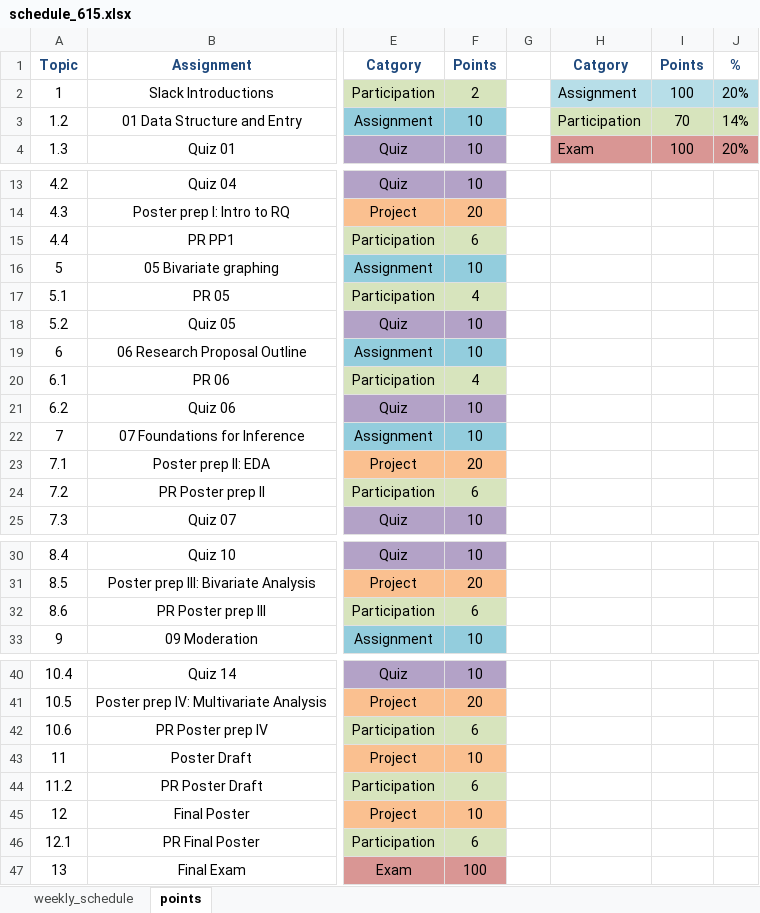
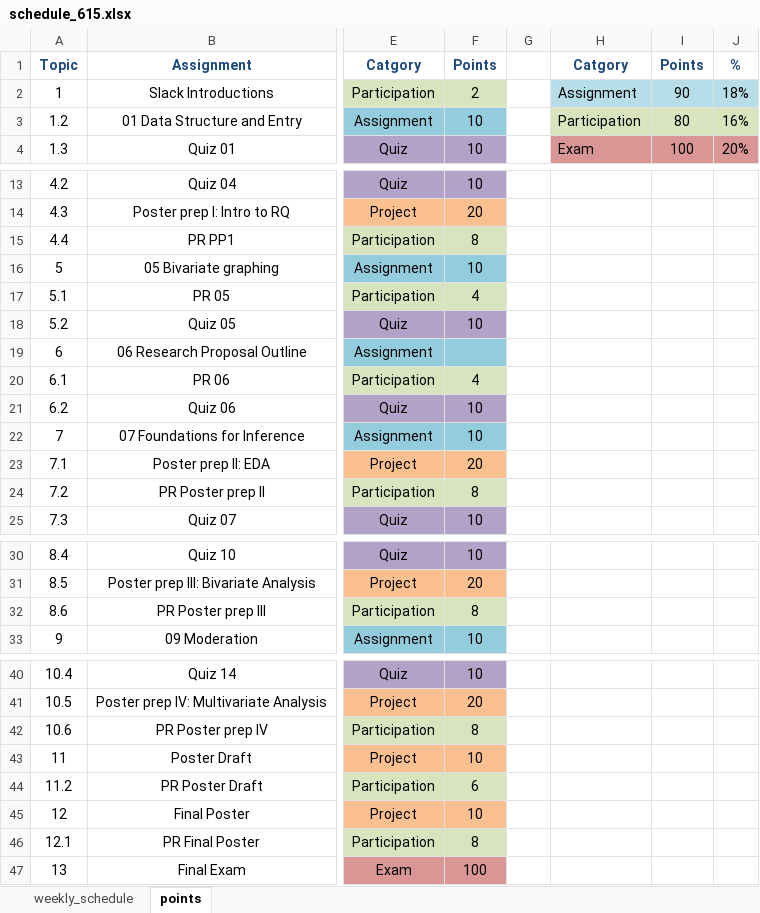
Before and after one commit to norcalbiostat/MATH615_F19_old, an Excel workbook: schedule_615.xlsx, sheet points, drawn as a sheet; only a part is shown, gaps mark what is left out; values as stored, in another font and other column widths than the file's, no borders; the diff names each change by its address in the sheet, - before the commit and + after, or states it on an @@ line.

Commit message:
update pts

```diff
--- a/schedule_615.xlsx (sheet points)
+++ b/schedule_615.xlsx (sheet points)
-I2: 100
+I2: 90
-J2: 20%
+J2: 18%
-I3: 70
+I3: 80
-J3: 14%
+J3: 16%
-F15: 6
+F15: 8
-F19: 10
+F19: (empty)
-F24: 6
+F24: 8
-F32: 6
+F32: 8
-F42: 6
+F42: 8
-F46: 6
+F46: 8
```
